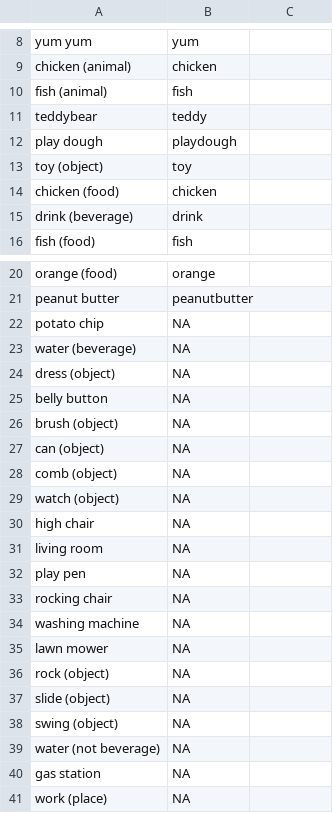
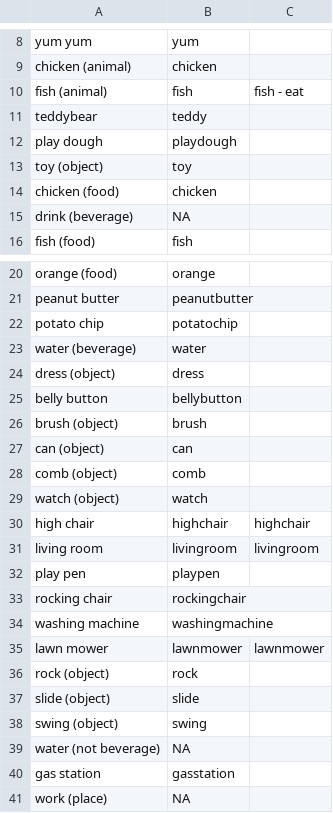
Before and after one commit to benjamincmorris/Semantic-Networks, a CSV file: missing_lemmas.csv, drawn as a sheet; only a part is shown, gaps mark what is left out; the diff covers the shown part only.

```diff
--- a/missing_lemmas.csv
+++ b/missing_lemmas.csv
@@ -10 +10 @@ chicken (animal),chicken
-fish (animal),fish
+fish (animal),fish,fish - eat
@@ -15 +15 @@ chicken (food),chicken
-drink (beverage),drink
+drink (beverage),NA,
@@ -22,17 +22,17 @@ peanut butter,peanutbutter
-potato chip,NA
-water (beverage),NA
-dress (object),NA
-belly button,NA
-brush (object),NA
-can (object),NA
-comb (object),NA
-watch (object),NA
-high chair,NA
-living room,NA
-play pen,NA
-rocking chair,NA
-washing machine,NA
-lawn mower,NA
-rock (object),NA
-slide (object),NA
-swing (object),NA
+potato chip,potatochip,
+water (beverage),water,
+dress (object),dress,
+belly button,bellybutton,
+brush (object),brush,
+can (object),can,
+comb (object),comb,
+watch (object),watch,
+high chair,highchair,highchair
+living room,livingroom,livingroom
+play pen,playpen,
+rocking chair,rockingchair,
+washing machine,washingmachine,
+lawn mower,lawnmower,lawnmower
+rock (object),rock,
+slide (object),slide,
+swing (object),swing,
@@ -40 +40 @@ water (not beverage),NA
-gas station,NA
+gas station,gasstation,
```
Also changed, not shown: 23 edited cells elsewhere in this file, 7 other files.
